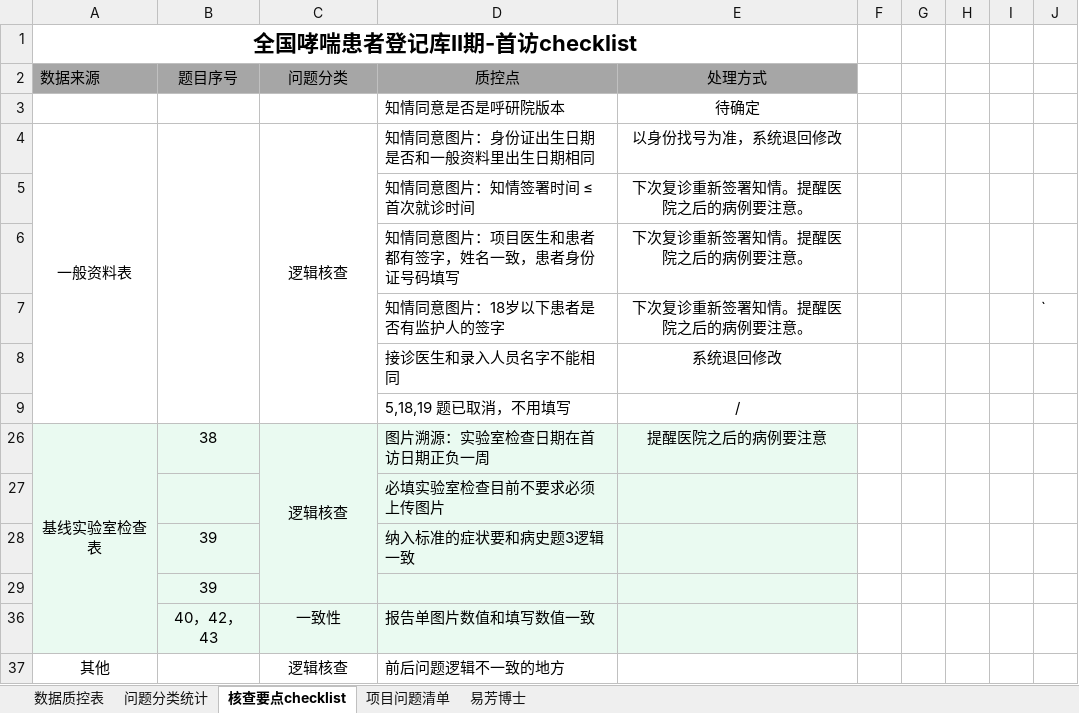
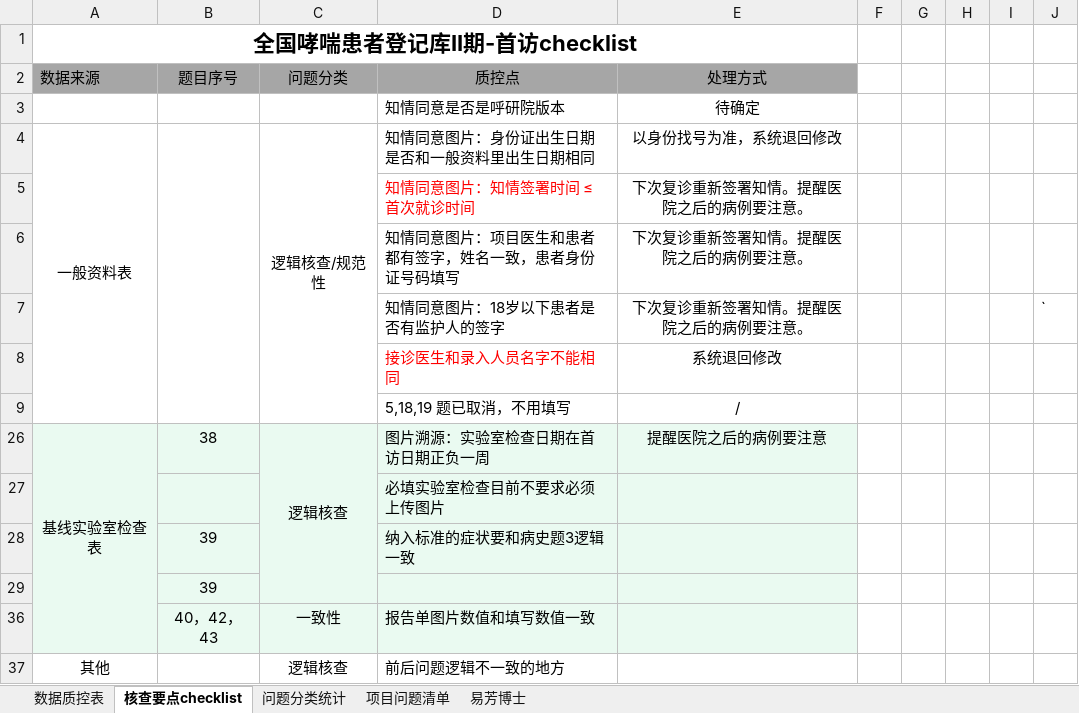
Before and after one commit to thisislinyu/asthmaapp0417, an Excel workbook: data/质控表 - 副本.xlsx, sheet 核查要点checklist, drawn as a sheet; values as stored, in another font and other column widths than the file's, no borders; the diff names each change by its address in the sheet, - before the commit and + after, or states it on an @@ line.

```diff
--- a/data/质控表 - 副本.xlsx (sheet 核查要点checklist)
+++ b/data/质控表 - 副本.xlsx (sheet 核查要点checklist)
@@ sheet tab order changed: 数据质控表 | 核查要点checklist | 问题分类统计 | 项目问题清单 | 易芳博士 @@
-C4 (问题分类): 逻辑核查
+C4 (问题分类): 逻辑核查/规范性
-D5 text colour: black
+D5 text colour: #FF0000
-D8 text colour: black
+D8 text colour: #FF0000
```
Also changed, not shown: sheet 数据质控表, hidden cells, charts or pictures, data/map_province22.xlsx, data/信息表.xlsx, 48 other files.
